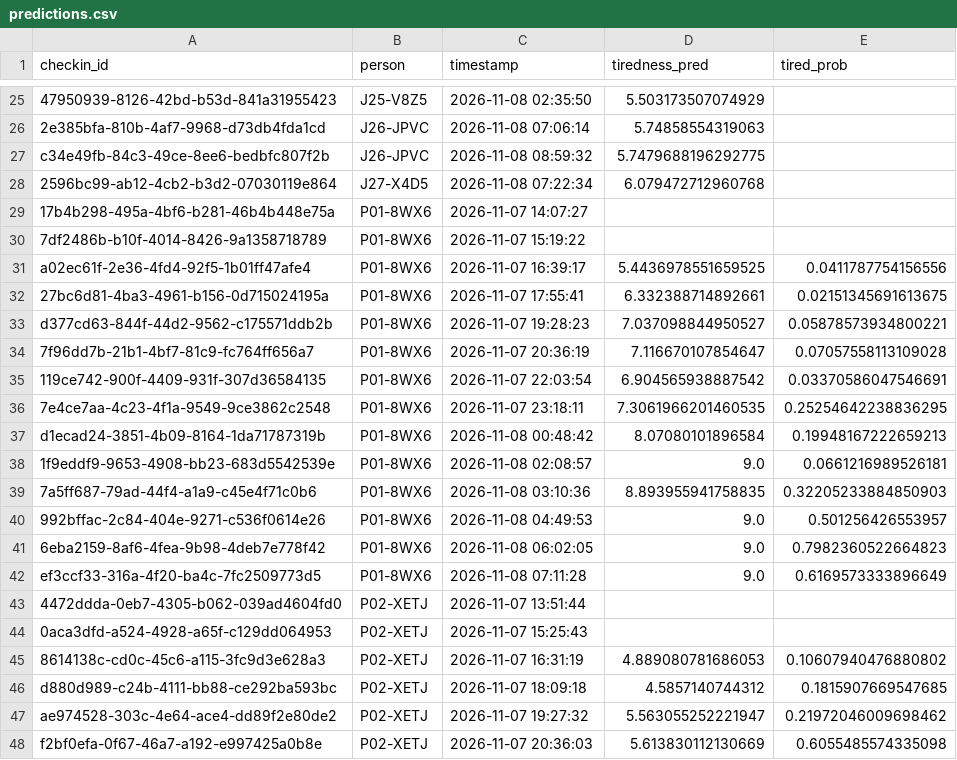
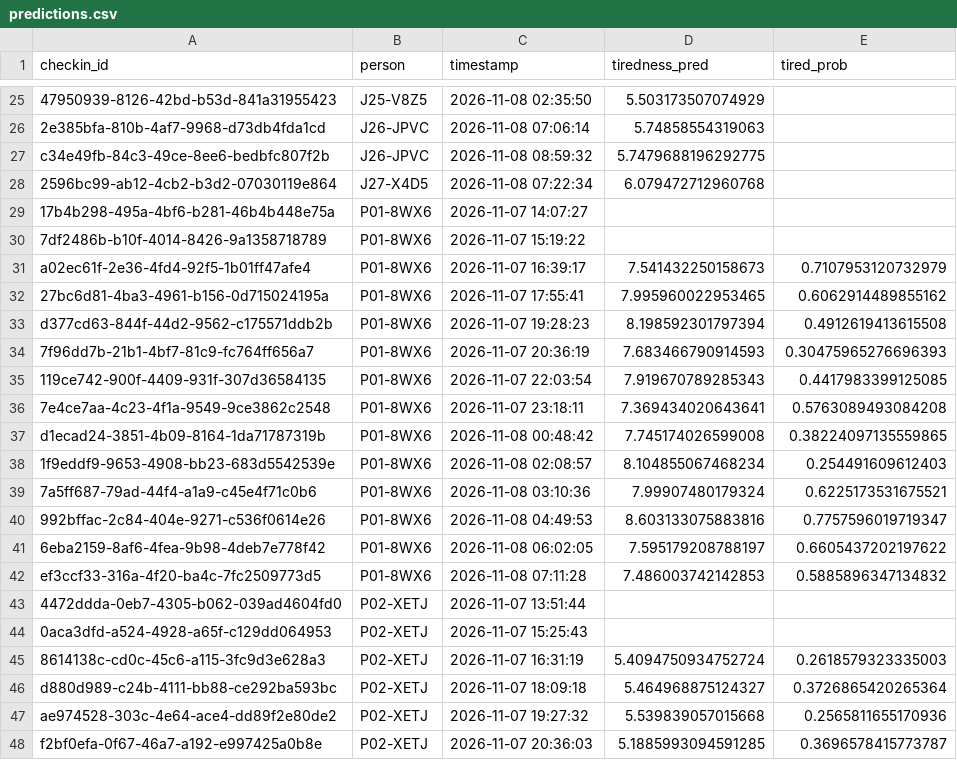
Before and after one commit to aryanyadav0402/keyboard-fatigue, a CSV file: analysis/results/sim_null/predictions.csv, drawn as a sheet; only a part is shown, gaps mark what is left out; the diff covers the shown part only.

```diff
--- a/analysis/results/sim_null/predictions.csv
+++ b/analysis/results/sim_null/predictions.csv
@@ -30,19 +30,19 @@ c34e49fb-84c3-49ce-8ee6-bedbfc807f2b,J26-JPVC,2026-11-08 08:59:32,5.747968819629
 7df2486b-b10f-4014-8426-9a1358718789,P01-8WX6,2026-11-07 15:19:22,,
-a02ec61f-2e36-4fd4-92f5-1b01ff47afe4,P01-8WX6,2026-11-07 16:39:17,5.4436978551659525,0.0411787754156556
-27bc6d81-4ba3-4961-b156-0d715024195a,P01-8WX6,2026-11-07 17:55:41,6.332388714892661,0.02151345691613675
-d377cd63-844f-44d2-9562-c175571ddb2b,P01-8WX6,2026-11-07 19:28:23,7.037098844950527,0.05878573934800221
-7f96dd7b-21b1-4bf7-81c9-fc764ff656a7,P01-8WX6,2026-11-07 20:36:19,7.116670107854647,0.07057558113109028
-119ce742-900f-4409-931f-307d36584135,P01-8WX6,2026-11-07 22:03:54,6.904565938887542,0.03370586047546691
-7e4ce7aa-4c23-4f1a-9549-9ce3862c2548,P01-8WX6,2026-11-07 23:18:11,7.3061966201460535,0.25254642238836295
-d1ecad24-3851-4b09-8164-1da71787319b,P01-8WX6,2026-11-08 00:48:42,8.07080101896584,0.19948167222659213
-1f9eddf9-9653-4908-bb23-683d5542539e,P01-8WX6,2026-11-08 02:08:57,9.0,0.0661216989526181
-7a5ff687-79ad-44f4-a1a9-c45e4f71c0b6,P01-8WX6,2026-11-08 03:10:36,8.893955941758835,0.32205233884850903
-992bffac-2c84-404e-9271-c536f0614e26,P01-8WX6,2026-11-08 04:49:53,9.0,0.501256426553957
-6eba2159-8af6-4fea-9b98-4deb7e778f42,P01-8WX6,2026-11-08 06:02:05,9.0,0.7982360522664823
-ef3ccf33-316a-4f20-ba4c-7fc2509773d5,P01-8WX6,2026-11-08 07:11:28,9.0,0.6169573333896649
+a02ec61f-2e36-4fd4-92f5-1b01ff47afe4,P01-8WX6,2026-11-07 16:39:17,7.541432250158673,0.7107953120732979
+27bc6d81-4ba3-4961-b156-0d715024195a,P01-8WX6,2026-11-07 17:55:41,7.995960022953465,0.6062914489855162
+d377cd63-844f-44d2-9562-c175571ddb2b,P01-8WX6,2026-11-07 19:28:23,8.198592301797394,0.4912619413615508
+7f96dd7b-21b1-4bf7-81c9-fc764ff656a7,P01-8WX6,2026-11-07 20:36:19,7.683466790914593,0.30475965276696393
+119ce742-900f-4409-931f-307d36584135,P01-8WX6,2026-11-07 22:03:54,7.919670789285343,0.4417983399125085
+7e4ce7aa-4c23-4f1a-9549-9ce3862c2548,P01-8WX6,2026-11-07 23:18:11,7.369434020643641,0.5763089493084208
+d1ecad24-3851-4b09-8164-1da71787319b,P01-8WX6,2026-11-08 00:48:42,7.745174026599008,0.38224097135559865
+1f9eddf9-9653-4908-bb23-683d5542539e,P01-8WX6,2026-11-08 02:08:57,8.104855067468234,0.254491609612403
+7a5ff687-79ad-44f4-a1a9-c45e4f71c0b6,P01-8WX6,2026-11-08 03:10:36,7.99907480179324,0.6225173531675521
+992bffac-2c84-404e-9271-c536f0614e26,P01-8WX6,2026-11-08 04:49:53,8.603133075883816,0.7757596019719347
+6eba2159-8af6-4fea-9b98-4deb7e778f42,P01-8WX6,2026-11-08 06:02:05,7.595179208788197,0.6605437202197622
+ef3ccf33-316a-4f20-ba4c-7fc2509773d5,P01-8WX6,2026-11-08 07:11:28,7.486003742142853,0.5885896347134832
 4472ddda-0eb7-4305-b062-039ad4604fd0,P02-XETJ,2026-11-07 13:51:44,,
 0aca3dfd-a524-4928-a65f-c129dd064953,P02-XETJ,2026-11-07 15:25:43,,
-8614138c-cd0c-45c6-a115-3fc9d3e628a3,P02-XETJ,2026-11-07 16:31:19,4.889080781686053,0.10607940476880802
-d880d989-c24b-4111-bb88-ce292ba593bc,P02-XETJ,2026-11-07 18:09:18,4.5857140744312,0.1815907669547685
-ae974528-303c-4e64-ace4-dd89f2e80de2,P02-XETJ,2026-11-07 19:27:32,5.563055252221947,0.21972046009698462
-f2bf0efa-0f67-46a7-a192-e997425a0b8e,P02-XETJ,2026-11-07 20:36:03,5.613830112130669,0.6055485574335098
+8614138c-cd0c-45c6-a115-3fc9d3e628a3,P02-XETJ,2026-11-07 16:31:19,5.4094750934752724,0.2618579323335003
+d880d989-c24b-4111-bb88-ce292ba593bc,P02-XETJ,2026-11-07 18:09:18,5.464968875124327,0.3726865420265364
+ae974528-303c-4e64-ace4-dd89f2e80de2,P02-XETJ,2026-11-07 19:27:32,5.539839057015668,0.2565811655170936
+f2bf0efa-0f67-46a7-a192-e997425a0b8e,P02-XETJ,2026-11-07 20:36:03,5.1885993094591285,0.3696578415773787
```
Also changed, not shown: 130 edited cells elsewhere in this file, analysis/results/sim_effect/predictions.csv, 11 other files.
